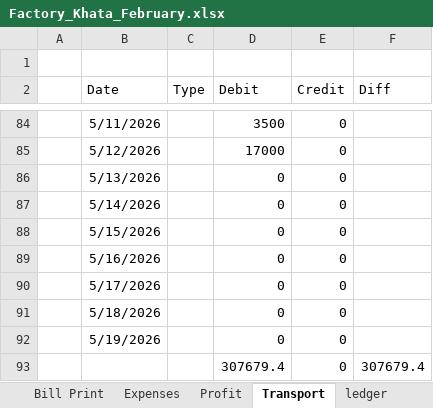
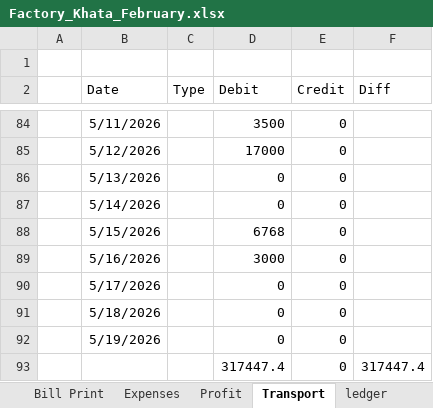
Before and after one commit to omerrazzaq4/AlHamd_Feb, an Excel workbook: Factory_Khata_February.xlsx, sheet Transport, drawn as a sheet; only a part is shown, gaps mark what is left out; values as stored, in another font and other column widths than the file's, no borders; table styles not drawn; removed rows and columns are numbered as before the commit, all else as after; the diff names each change by its address in the sheet, - before the commit and + after, or states it on an @@ line.

```diff
--- a/Factory_Khata_February.xlsx (sheet Transport)
+++ b/Factory_Khata_February.xlsx (sheet Transport)
-D88 (Debit): 0
+D88 (Debit): 6768
-D89 (Debit): 0
+D89 (Debit): 3000
-row 93:  |  |  | 307679.4 | 0 | 307679.4
+row 93:  |  |  | 317447.4 | 0 | 317447.4
```
Also changed, not shown: sheet Cashbook, sheet Finish, sheet Expenses, sheet Balance, sheet Profit, sheet Billing, 1 more sheet, formulas that keep their value, charts or pictures.
